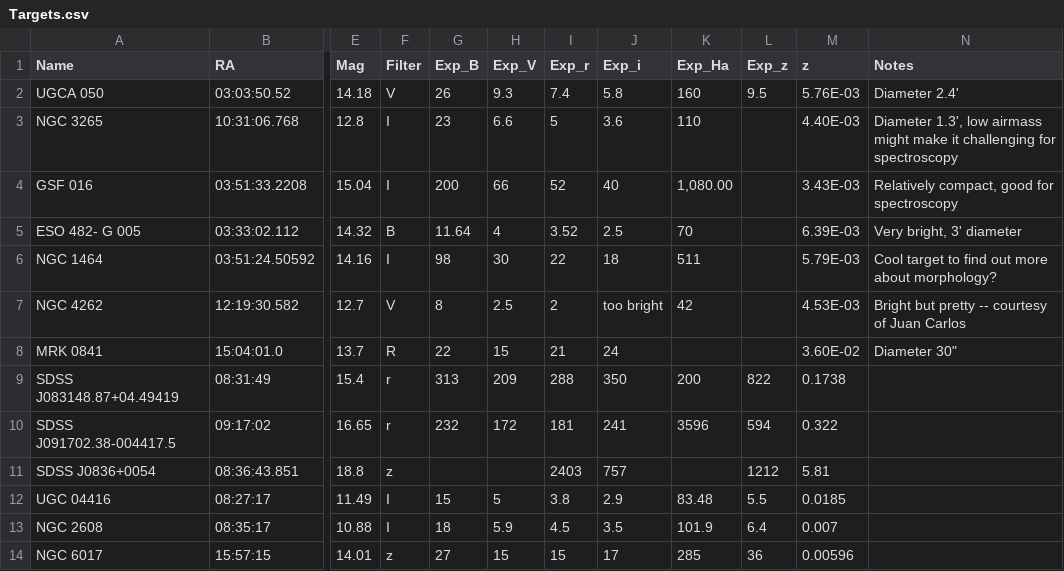
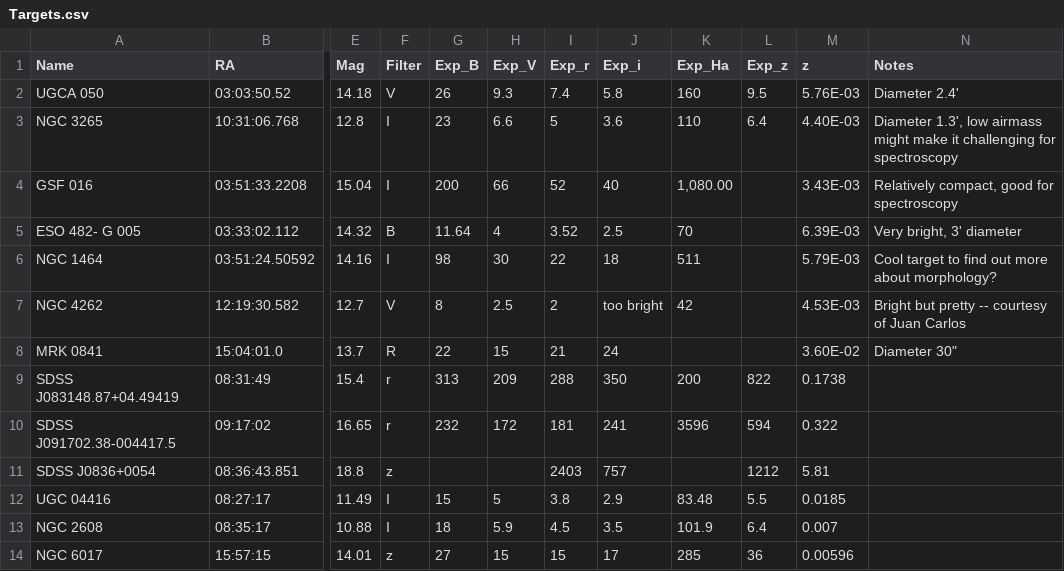
Before and after one commit to jhartke/LaSillaRepo2020, a CSV file: targets/Targets.csv, drawn as a sheet; only a part is shown, gaps mark what is left out; the diff names each change by its address in the sheet, - before the commit and + after, or states it on an @@ line.

Commit message:
Update Targets.csv

```diff
--- a/targets/Targets.csv
+++ b/targets/Targets.csv
-L3 (Exp_z): (empty)
+L3 (Exp_z): 6.4
```
